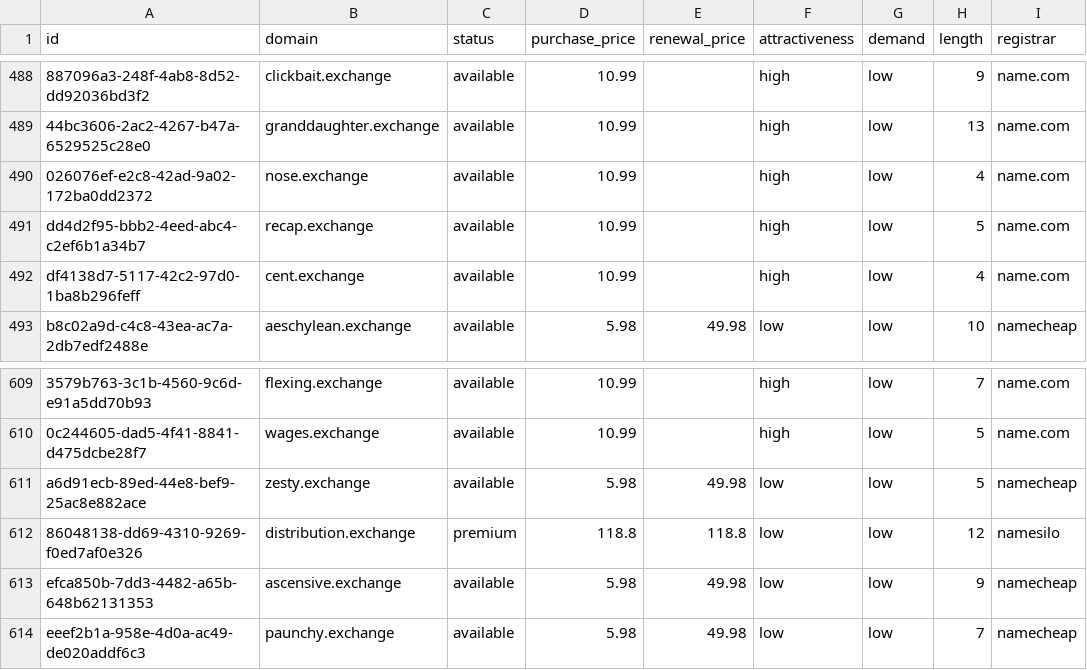
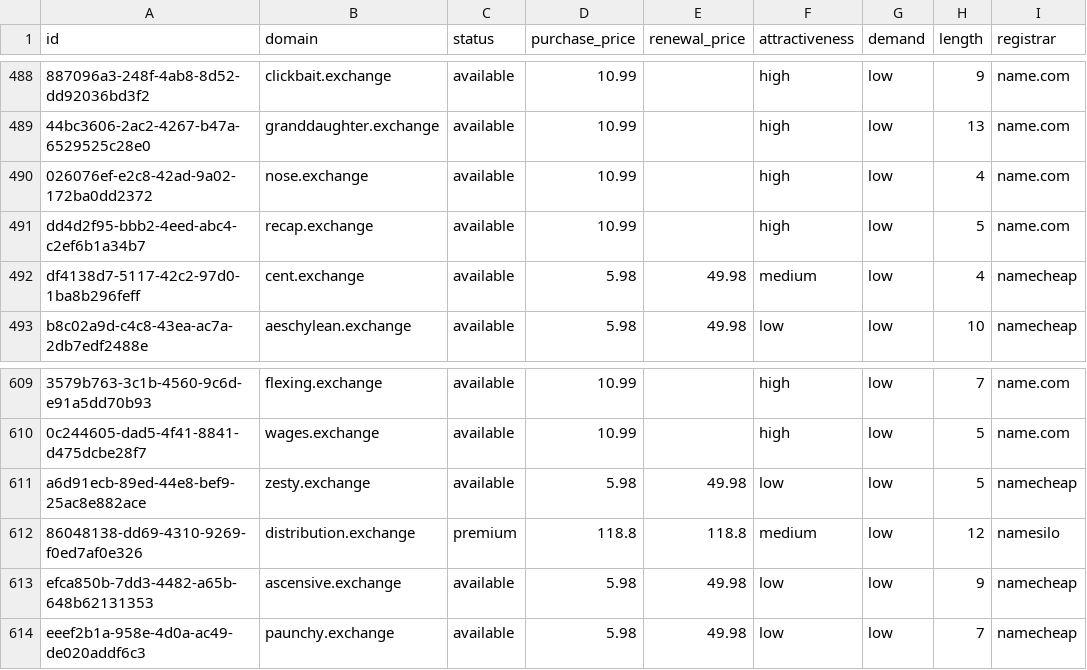
Before and after one commit to UniqueDomains/exchange-oneword-domains, a CSV file: exchange.csv, drawn as a sheet; only a part is shown, gaps mark what is left out; the diff names each change by its address in the sheet, - before the commit and + after, or states it on an @@ line.

Commit message:
Domains update

```diff
--- a/exchange.csv
+++ b/exchange.csv
-D492 (purchase_price): 10.99
+D492 (purchase_price): 5.98
-E492 (renewal_price): (empty)
+E492 (renewal_price): 49.98
-F492 (attractiveness): high
+F492 (attractiveness): medium
-I492 (registrar): name.com
+I492 (registrar): namecheap
-F612 (attractiveness): low
+F612 (attractiveness): medium
```
Also changed, not shown: 4 other files.
